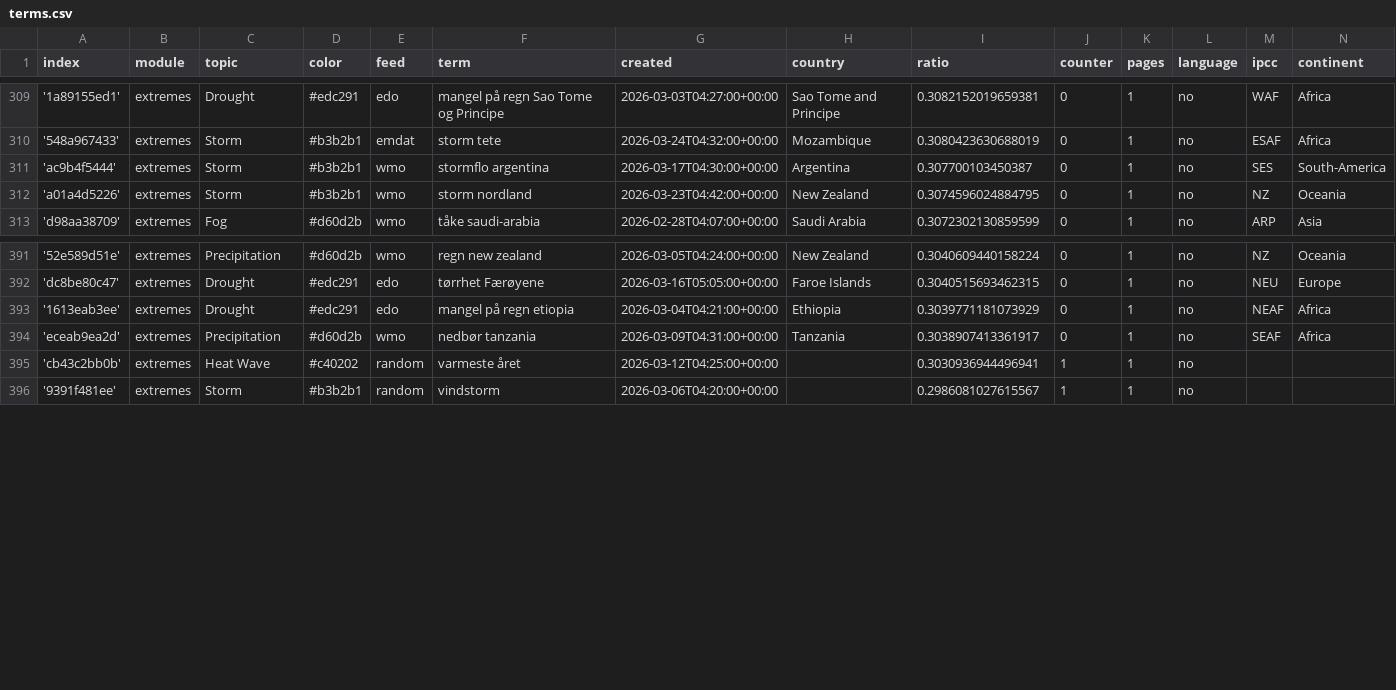
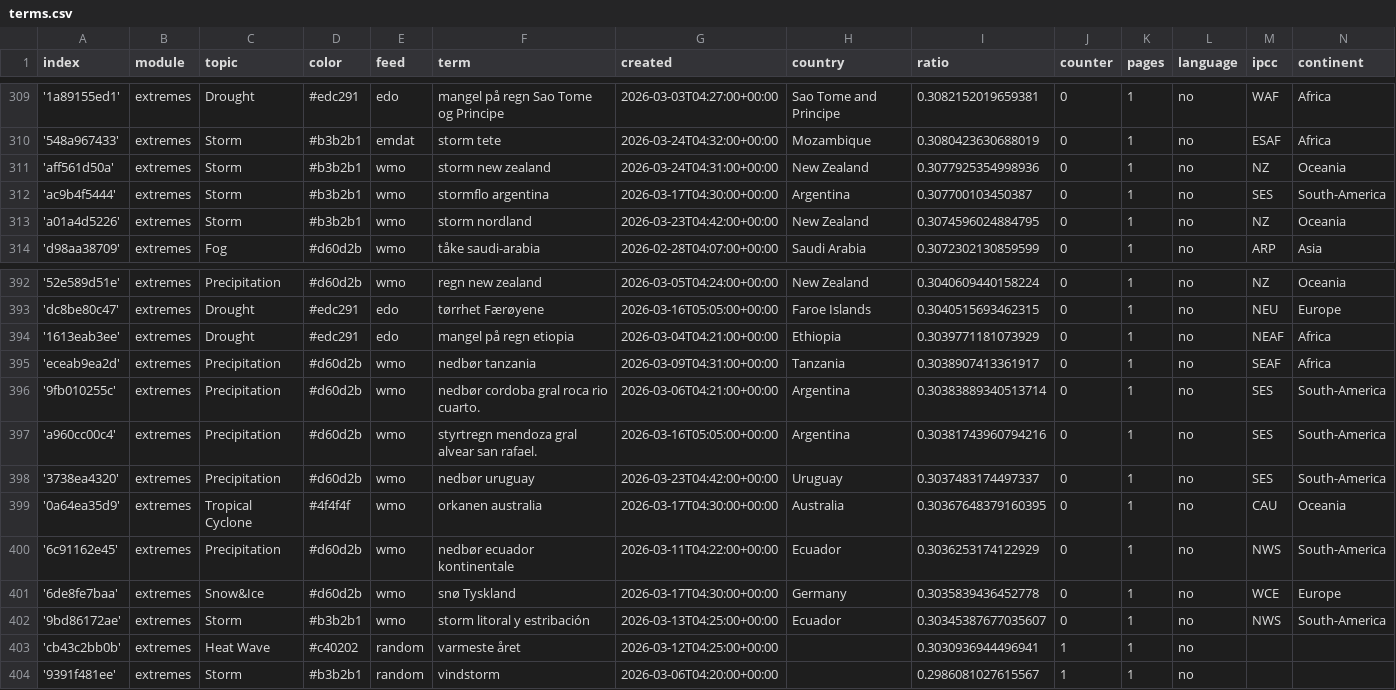
Before and after one commit to sonjanews/norwegianExtreme, a CSV file: terms.csv, drawn as a sheet; only a part is shown, gaps mark what is left out; the diff names each change by its address in the sheet, - before the commit and + after, or states it on an @@ line.

Commit message:
Commit from GitHub Actions (import:0.0)

```diff
--- a/terms.csv
+++ b/terms.csv
+row 311: 'aff561d50a' | extremes | Storm | #b3b2b1 | wmo | storm new zealand | 2026-03-24T04:31:00+00:00 | New Zealand | 0.3077925354998936 | 0 | 1 | no | NZ | Oceania
+row 396: '9fb010255c' | extremes | Precipitation | #d60d2b | wmo | nedbør cordoba gral roca rio cuarto. | 2026-03-06T04:21:00+00:00 | Argentina | 0.30383889340513714 | 0 | 1 | no | SES | South-America
+row 397: 'a960cc00c4' | extremes | Precipitation | #d60d2b | wmo | styrtregn mendoza gral alvear san rafael. | 2026-03-16T05:05:00+00:00 | Argentina | 0.30381743960794216 | 0 | 1 | no | SES | South-America
+row 398: '3738ea4320' | extremes | Precipitation | #d60d2b | wmo | nedbør uruguay | 2026-03-23T04:42:00+00:00 | Uruguay | 0.3037483174497337 | 0 | 1 | no | SES | South-America
+row 399: '0a64ea35d9' | extremes | Tropical Cyclone | #4f4f4f | wmo | orkanen australia | 2026-03-17T04:30:00+00:00 | Australia | 0.30367648379160395 | 0 | 1 | no | CAU | Oceania
+row 400: '6c91162e45' | extremes | Precipitation | #d60d2b | wmo | nedbør ecuador kontinentale | 2026-03-11T04:22:00+00:00 | Ecuador | 0.3036253174122929 | 0 | 1 | no | NWS | South-America
+row 401: '6de8fe7baa' | extremes | Snow&Ice | #d60d2b | wmo | snø Tyskland | 2026-03-17T04:30:00+00:00 | Germany | 0.3035839436452778 | 0 | 1 | no | WCE | Europe
+row 402: '9bd86172ae' | extremes | Storm | #b3b2b1 | wmo | storm litoral y estribación | 2026-03-13T04:25:00+00:00 | Ecuador | 0.30345387677035607 | 0 | 1 | no | NWS | South-America
```
